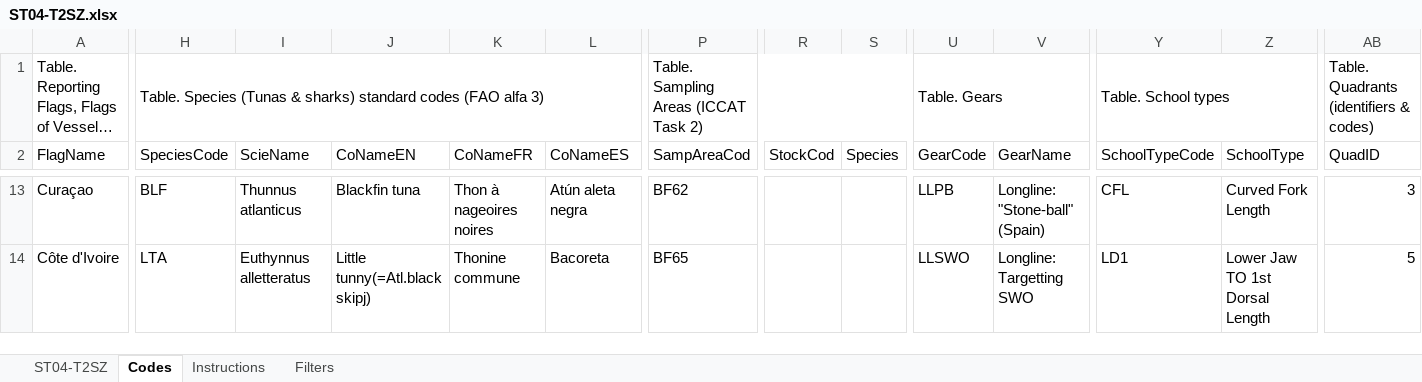
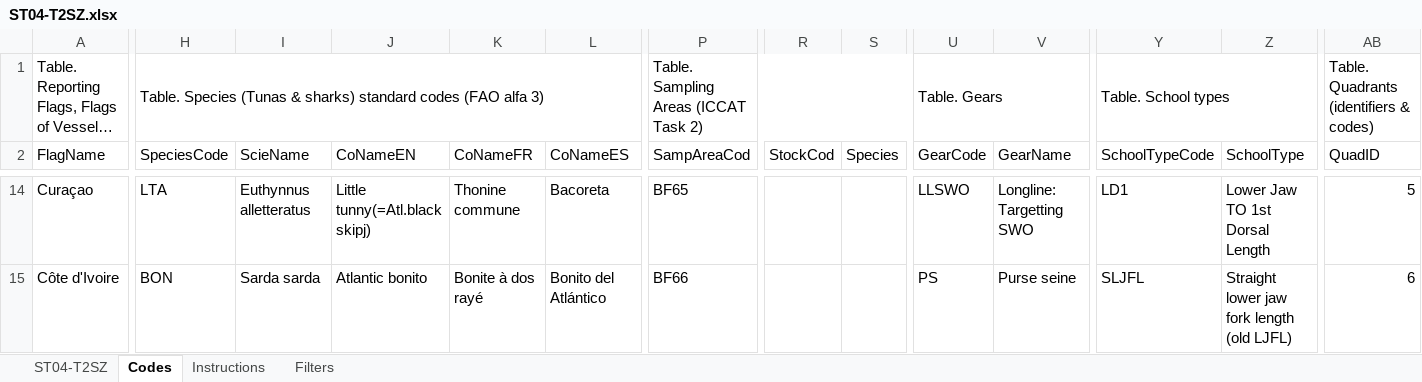
Before and after one commit to fdiwg/repfishr, an Excel workbook: inst/extdata/specs/ICCAT/templates/ST04-T2SZ.xlsx, sheet Codes, drawn as a sheet; only a part is shown, gaps mark what is left out; long unchanged cells end in …; values as stored, in another font and other column widths than the file's, no cell formats; addresses are those after the commit; the diff covers the shown part only; the diff names each change by its address in the sheet, - before the commit and + after, or states it on an @@ line.

Commit message:
#2 POC for ICCAT reporting requirements - T2CE Update of ICCAT templates including new species update (SAI -> SFA)

```diff
--- a/inst/extdata/specs/ICCAT/templates/ST04-T2SZ.xlsx (sheet Codes)
+++ b/inst/extdata/specs/ICCAT/templates/ST04-T2SZ.xlsx (sheet Codes)
-H14 (SpeciesCode): BLF
+H14 (SpeciesCode): LTA
-I14 (ScieName): Thunnus atlanticus
+I14 (ScieName): Euthynnus alletteratus
-J14 (CoNameEN): Blackfin tuna
+J14 (CoNameEN): Little tunny(=Atl.black skipj)
-K14 (CoNameFR): Thon à nageoires noires
+K14 (CoNameFR): Thonine commune
-L14 (CoNameES): Atún aleta negra
+L14 (CoNameES): Bacoreta
-P14 (SampAreaCod): BF62
+P14 (SampAreaCod): BF65
-U14 (GearCode): LLPB
+U14 (GearCode): LLSWO
-V14 (GearName): Longline: "Stone-ball" (Spain)
+V14 (GearName): Longline: Targetting SWO
-Y14 (SchoolTypeCode): CFL
+Y14 (SchoolTypeCode): LD1
-Z14 (SchoolType): Curved Fork Length
+Z14 (SchoolType): Lower Jaw TO 1st Dorsal Length
-AB14 (QuadID): 3
+AB14 (QuadID): 5
-H15 (SpeciesCode): LTA
+H15 (SpeciesCode): BON
-I15 (ScieName): Euthynnus alletteratus
+I15 (ScieName): Sarda sarda
-J15 (CoNameEN): Little tunny(=Atl.black skipj)
+J15 (CoNameEN): Atlantic bonito
-K15 (CoNameFR): Thonine commune
+K15 (CoNameFR): Bonite à dos rayé
-L15 (CoNameES): Bacoreta
+L15 (CoNameES): Bonito del Atlántico
-P15 (SampAreaCod): BF65
+P15 (SampAreaCod): BF66
-U15 (GearCode): LLSWO
+U15 (GearCode): PS
-V15 (GearName): Longline: Targetting SWO
+V15 (GearName): Purse seine
-Y15 (SchoolTypeCode): LD1
+Y15 (SchoolTypeCode): SLJFL
-Z15 (SchoolType): Lower Jaw TO 1st Dorsal Length
+Z15 (SchoolType): Straight lower jaw fork length (old LJFL)
-AB15 (QuadID): 5
+AB15 (QuadID): 6
```
Also changed, not shown: 21 added rows, 2 removed rows, 1240 edited cells and merged cells elsewhere in this sheet, sheet Filters, sheet ST04-T2SZ, cell formats, inst/extdata/specs/ICCAT/templates/ST02-T1NC.xlsx, inst/extdata/specs/ICCAT/templates/ST03-T2CE.xlsx.
